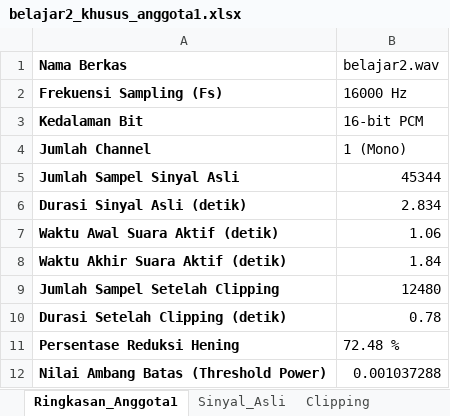
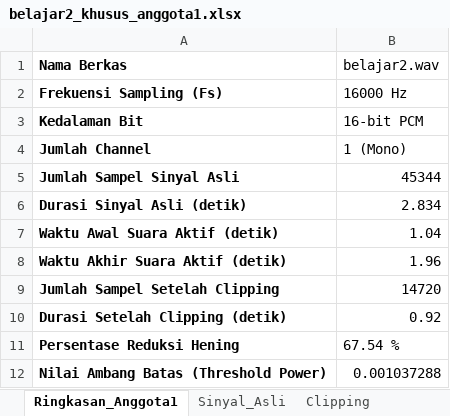
Before and after one commit to FransiscaNajwa/tugaspsc, an Excel workbook: hasil_anggota1/belajar2/belajar2_khusus_anggota1.xlsx, sheet Ringkasan_Anggota1, drawn as a sheet; values as stored, in another font and other column widths than the file's, no borders; the diff names each change by its address in the sheet, - before the commit and + after, or states it on an @@ line.

```diff
--- a/hasil_anggota1/belajar2/belajar2_khusus_anggota1.xlsx (sheet Ringkasan_Anggota1)
+++ b/hasil_anggota1/belajar2/belajar2_khusus_anggota1.xlsx (sheet Ringkasan_Anggota1)
-B7 (belajar2.wav): 1.06
+B7 (belajar2.wav): 1.04
-B8 (belajar2.wav): 1.84
+B8 (belajar2.wav): 1.96
-B9 (belajar2.wav): 12480
+B9 (belajar2.wav): 14720
-B10 (belajar2.wav): 0.78
+B10 (belajar2.wav): 0.92
-B11 (belajar2.wav): 72.48 %
+B11 (belajar2.wav): 67.54 %
```
Also changed, not shown: sheet Clipping, charts or pictures, hasil_anggota1/belajar1/belajar1_khusus_anggota1.xlsx, hasil_anggota1/berjalan1/berjalan1_khusus_anggota1.xlsx, 20 other files.
